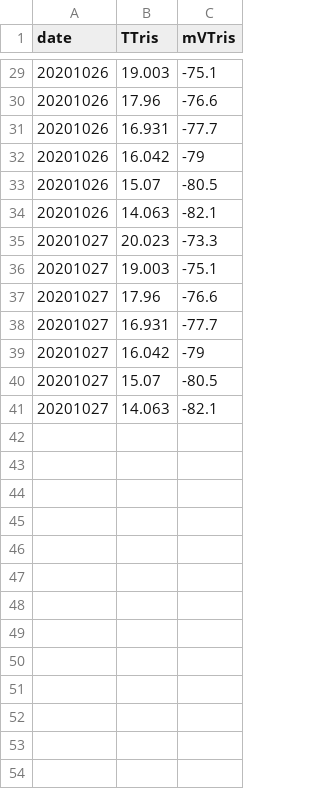
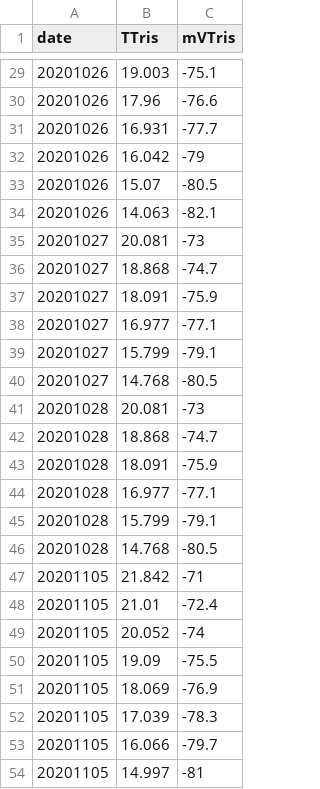
Before and after one commit to SilbigerLab/Protocols, a CSV file: Probe_and_Logger_Protocols/Orion_Multiparameter_Sensor/Data/Tris_Calibration.csv, drawn as a sheet; only a part is shown, gaps mark what is left out.

```diff
--- a/Probe_and_Logger_Protocols/Orion_Multiparameter_Sensor/Data/Tris_Calibration.csv
+++ b/Probe_and_Logger_Protocols/Orion_Multiparameter_Sensor/Data/Tris_Calibration.csv
@@ -34,8 +34,21 @@ date,TTris,mVTris
 20201026,14.063,-82.1
-20201027,20.023,-73.3
-20201027,19.003,-75.1
-20201027,17.96,-76.6
-20201027,16.931,-77.7
-20201027,16.042,-79
-20201027,15.07,-80.5
-20201027,14.063,-82.1
+20201027,20.081,-73
+20201027,18.868,-74.7
+20201027,18.091,-75.9
+20201027,16.977,-77.1
+20201027,15.799,-79.1
+20201027,14.768,-80.5
+20201028,20.081,-73
+20201028,18.868,-74.7
+20201028,18.091,-75.9
+20201028,16.977,-77.1
+20201028,15.799,-79.1
+20201028,14.768,-80.5
+20201105,21.842,-71
+20201105,21.01,-72.4
+20201105,20.052,-74
+20201105,19.09,-75.5
+20201105,18.069,-76.9
+20201105,17.039,-78.3
+20201105,16.066,-79.7
+20201105,14.997,-81
```
Also changed, not shown: Probe_and_Logger_Protocols/Orion_Multiparameter_Sensor/Data/Chiachi_Meso_mV.csv, Probe_and_Logger_Protocols/Orion_Multiparameter_Sensor/Data/Chiachi_Meso_pH.csv.
